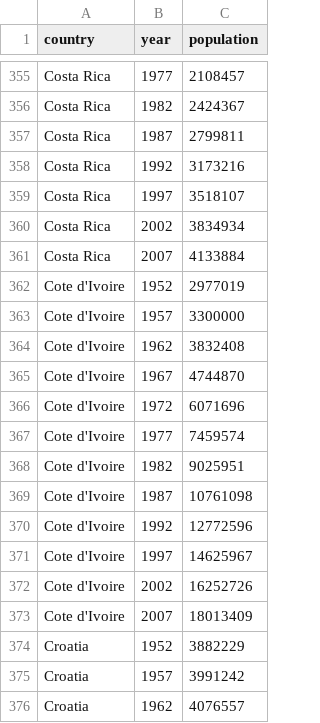
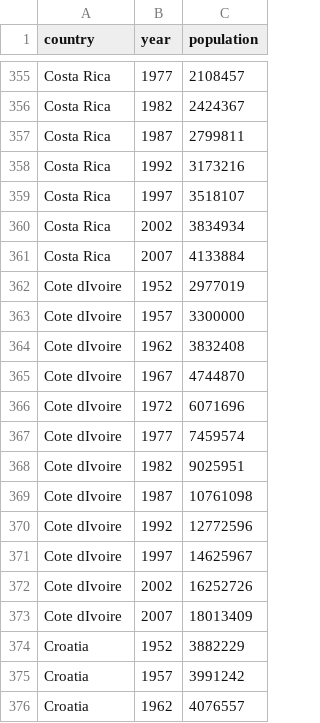
Before and after one commit to BrianKTran/dataViz, a CSV file: countries.csv, drawn as a sheet; only a part is shown, gaps mark what is left out.

Commit message:
mysql, error temp fix, data viz and analyz, look into log, reg

```diff
--- a/countries.csv
+++ b/countries.csv
@@ -361,14 +361,14 @@ Costa Rica,2002,3834934
 Costa Rica,2007,4133884
-Cote d'Ivoire,1952,2977019
-Cote d'Ivoire,1957,3300000
-Cote d'Ivoire,1962,3832408
-Cote d'Ivoire,1967,4744870
-Cote d'Ivoire,1972,6071696
-Cote d'Ivoire,1977,7459574
-Cote d'Ivoire,1982,9025951
-Cote d'Ivoire,1987,10761098
-Cote d'Ivoire,1992,12772596
-Cote d'Ivoire,1997,14625967
-Cote d'Ivoire,2002,16252726
-Cote d'Ivoire,2007,18013409
+Cote dIvoire,1952,2977019
+Cote dIvoire,1957,3300000
+Cote dIvoire,1962,3832408
+Cote dIvoire,1967,4744870
+Cote dIvoire,1972,6071696
+Cote dIvoire,1977,7459574
+Cote dIvoire,1982,9025951
+Cote dIvoire,1987,10761098
+Cote dIvoire,1992,12772596
+Cote dIvoire,1997,14625967
+Cote dIvoire,2002,16252726
+Cote dIvoire,2007,18013409
 Croatia,1952,3882229
```
Also changed, not shown: 1 other file.
